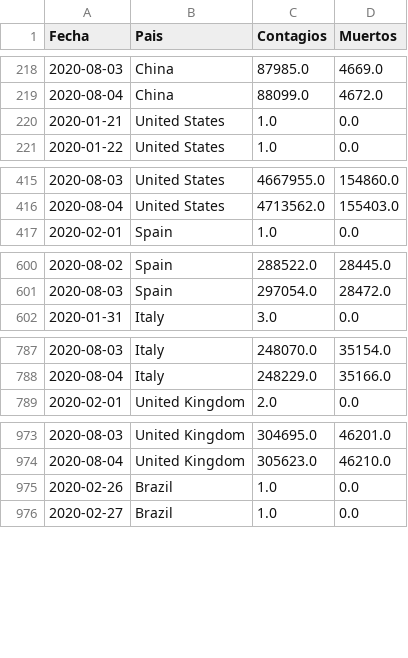
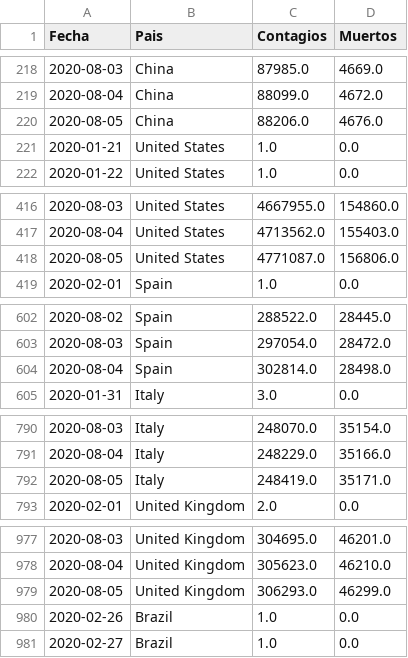
Before and after one commit to LoretoSanchez/Covid19, a CSV file: paises2.csv, drawn as a sheet; only a part is shown, gaps mark what is left out; the diff covers the shown part only.

```diff
--- a/paises2.csv
+++ b/paises2.csv
@@ -219,2 +219,3 @@ Fecha,Pais,Contagios,Muertos
 2020-08-04,China,88099.0,4672.0
+2020-08-05,China,88206.0,4676.0
 2020-01-21,United States,1.0,0.0
@@ -416,2 +417,3 @@ Fecha,Pais,Contagios,Muertos
 2020-08-04,United States,4713562.0,155403.0
+2020-08-05,United States,4771087.0,156806.0
 2020-02-01,Spain,1.0,0.0
@@ -601,2 +603,3 @@ Fecha,Pais,Contagios,Muertos
 2020-08-03,Spain,297054.0,28472.0
+2020-08-04,Spain,302814.0,28498.0
 2020-01-31,Italy,3.0,0.0
@@ -788,2 +791,3 @@ Fecha,Pais,Contagios,Muertos
 2020-08-04,Italy,248229.0,35166.0
+2020-08-05,Italy,248419.0,35171.0
 2020-02-01,United Kingdom,2.0,0.0
@@ -974,2 +978,3 @@ Fecha,Pais,Contagios,Muertos
 2020-08-04,United Kingdom,305623.0,46210.0
+2020-08-05,United Kingdom,306293.0,46299.0
 2020-02-26,Brazil,1.0,0.0
```
Also changed, not shown: 8 added rows elsewhere in this file, 1 other file.
